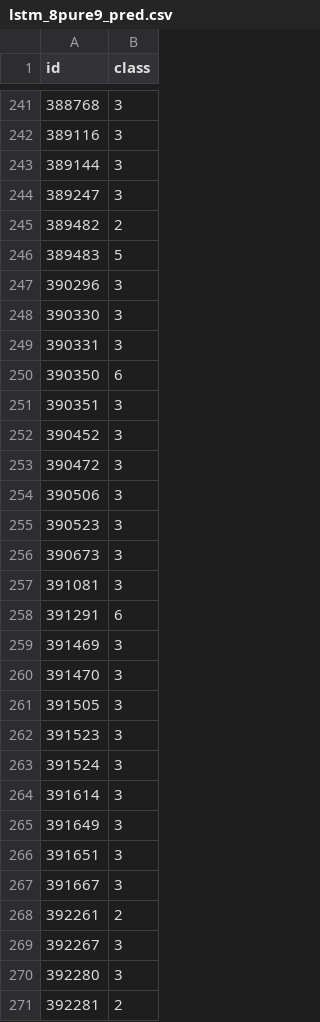
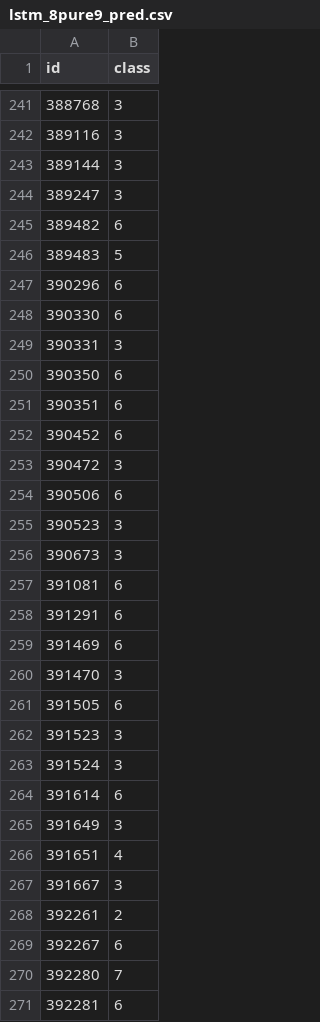
Before and after one commit to KosenWang/TSC-python, a CSV file: outputs/csv/map/classification/04/lstm_8pure9_pred.csv, drawn as a sheet; only a part is shown, gaps mark what is left out; the diff covers the shown part only.

```diff
--- a/outputs/csv/map/classification/04/lstm_8pure9_pred.csv
+++ b/outputs/csv/map/classification/04/lstm_8pure9_pred.csv
@@ -244,28 +244,28 @@ id,class
 389247,3
-389482,2
+389482,6
 389483,5
-390296,3
-390330,3
+390296,6
+390330,6
 390331,3
 390350,6
-390351,3
-390452,3
+390351,6
+390452,6
 390472,3
-390506,3
+390506,6
 390523,3
 390673,3
-391081,3
+391081,6
 391291,6
-391469,3
+391469,6
 391470,3
-391505,3
+391505,6
 391523,3
 391524,3
-391614,3
+391614,6
 391649,3
-391651,3
+391651,4
 391667,3
 392261,2
-392267,3
-392280,3
-392281,2
+392267,6
+392280,7
+392281,6
```
Also changed, not shown: 162 edited cells elsewhere in this file, outputs/csv/classification/04/bi-lstm_8pure9_matrix.csv, outputs/csv/classification/04/bi-lstm_8pure9_pred.csv, 20 other files.
